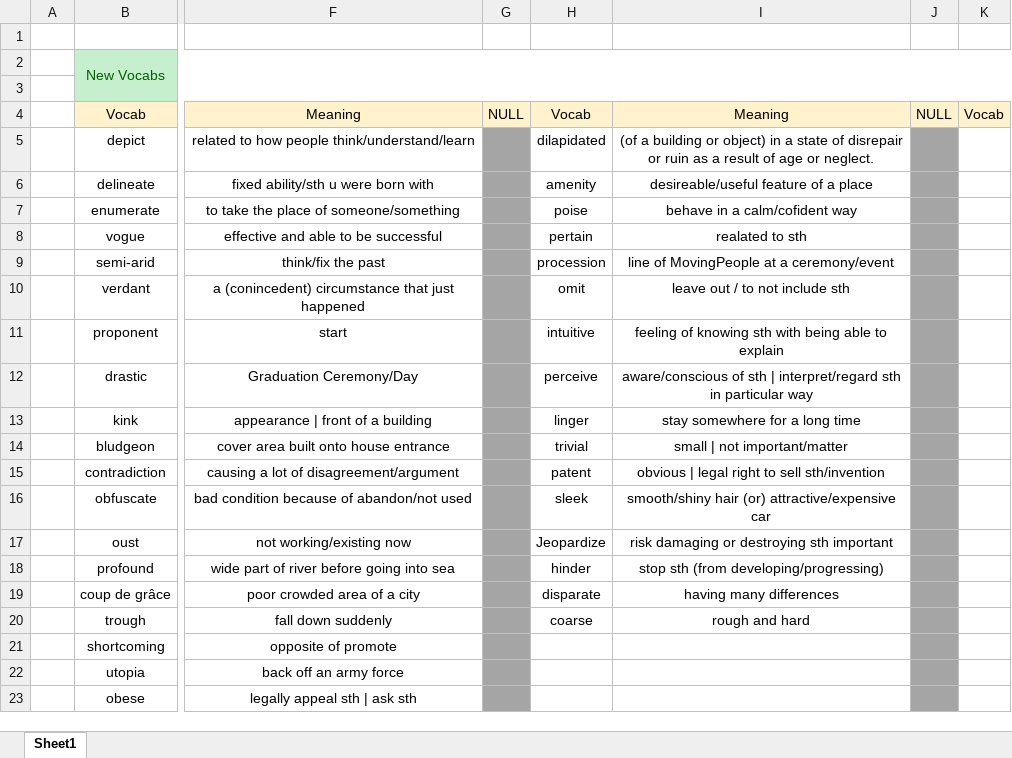
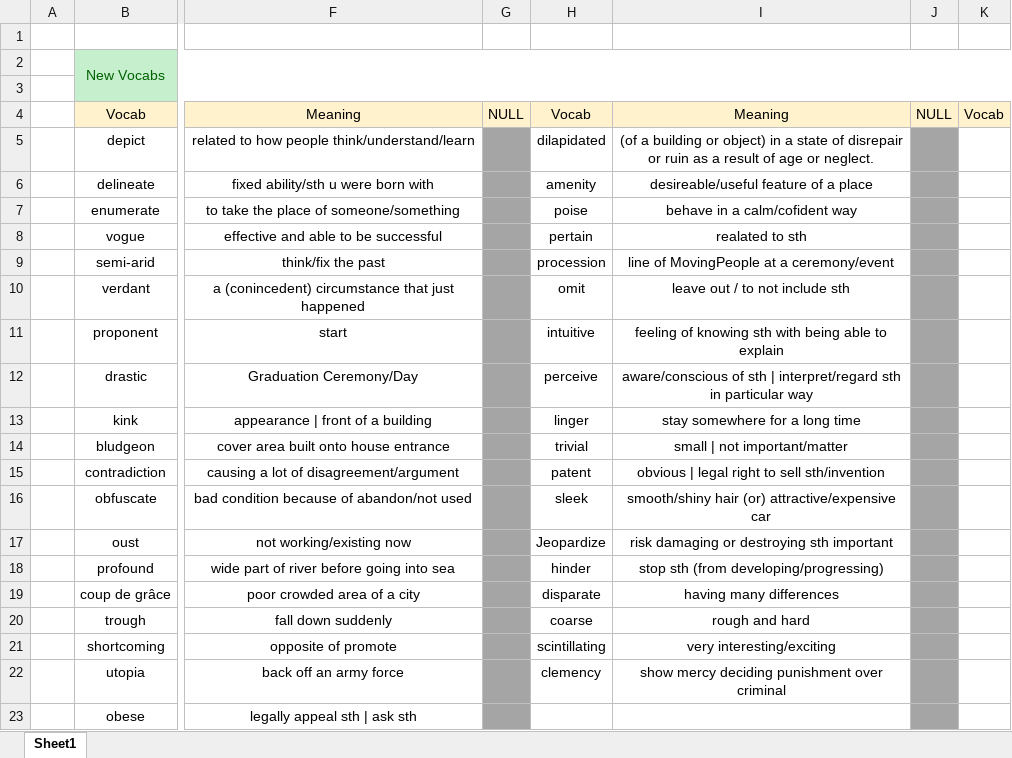
Before and after one commit to nayzinminlwin/IELTS_Practice_Repo, an Excel workbook: Vocabs.xlsx, sheet Sheet1, drawn as a sheet; only a part is shown, gaps mark what is left out; values as stored, in another font and other column widths than the file's, no borders; the diff names each change by its address in the sheet, - before the commit and + after, or states it on an @@ line.

Commit message:
Added some vocabs.

```diff
--- a/Vocabs.xlsx (sheet Sheet1)
+++ b/Vocabs.xlsx (sheet Sheet1)
-H21: (empty)
+H21: scintillating
-I21: (empty)
+I21: very interesting/exciting
-H22: (empty)
+H22: clemency
-I22: (empty)
+I22: show mercy deciding punishment over criminal
```
